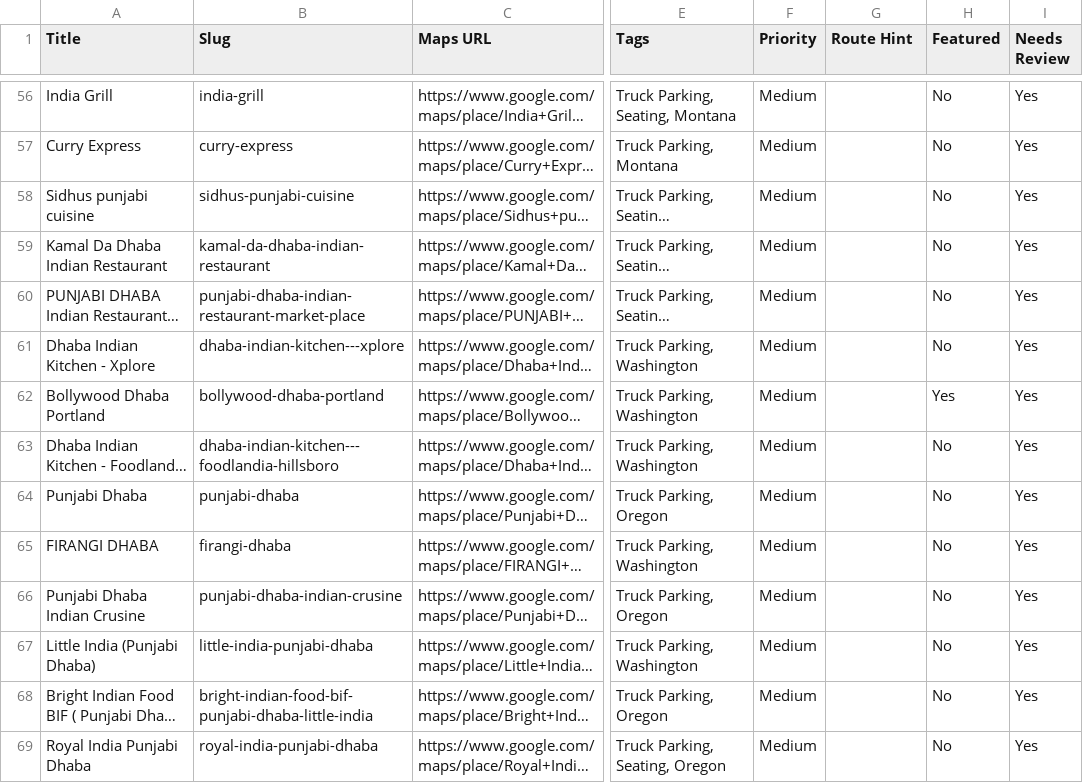
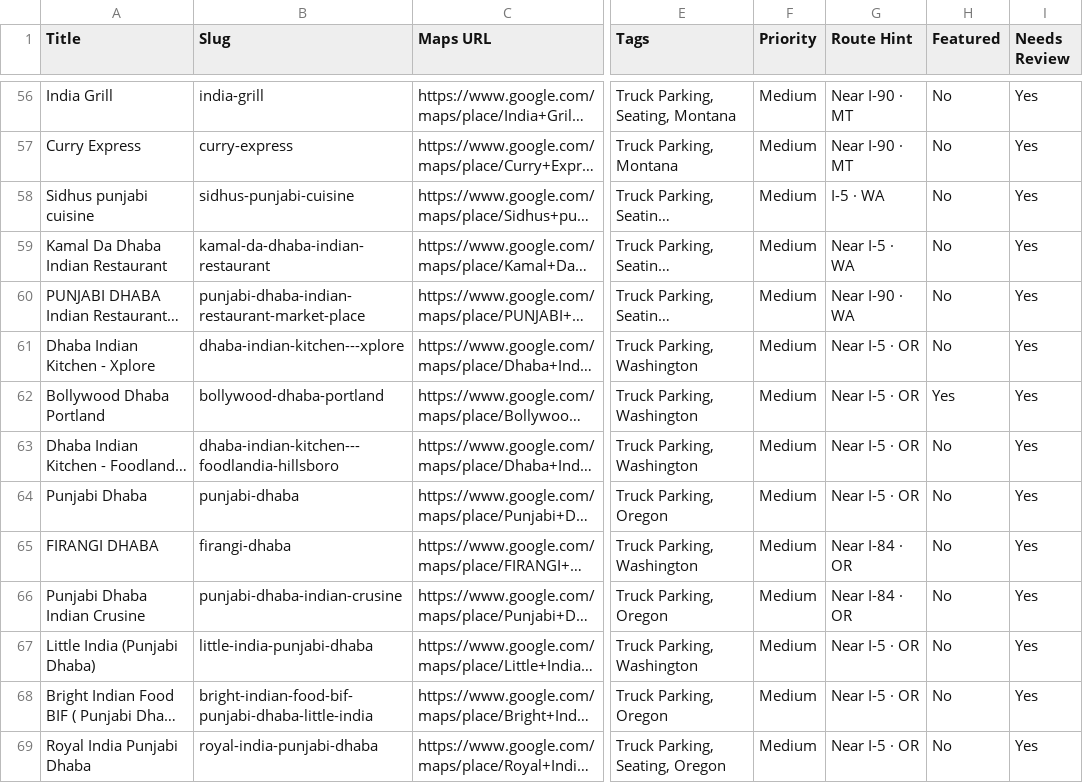
Before and after one commit to ankeetrg/DhabaRoute, a CSV file: data/dhabas.csv, drawn as a sheet; only a part is shown, gaps mark what is left out; long unchanged cells end in …; the diff covers the shown part only; the diff names each change by its address in the sheet, - before the commit and + after, or states it on an @@ line.

```diff
--- a/data/dhabas.csv
+++ b/data/dhabas.csv
-G56:G57 (Route Hint): (empty)
+G56:G57 (Route Hint): Near I-90 · MT
-G58 (Route Hint): (empty)
+G58 (Route Hint): I-5 · WA
-G59 (Route Hint): (empty)
+G59 (Route Hint): Near I-5 · WA
-G60 (Route Hint): (empty)
+G60 (Route Hint): Near I-90 · WA
-G61:G64 (Route Hint): (empty)
+G61:G64 (Route Hint): Near I-5 · OR
-G65:G66 (Route Hint): (empty)
+G65:G66 (Route Hint): Near I-84 · OR
-G67:G69 (Route Hint): (empty)
+G67:G69 (Route Hint): Near I-5 · OR
```
Also changed, not shown: 126 edited cells elsewhere in this file, 3 other files.
